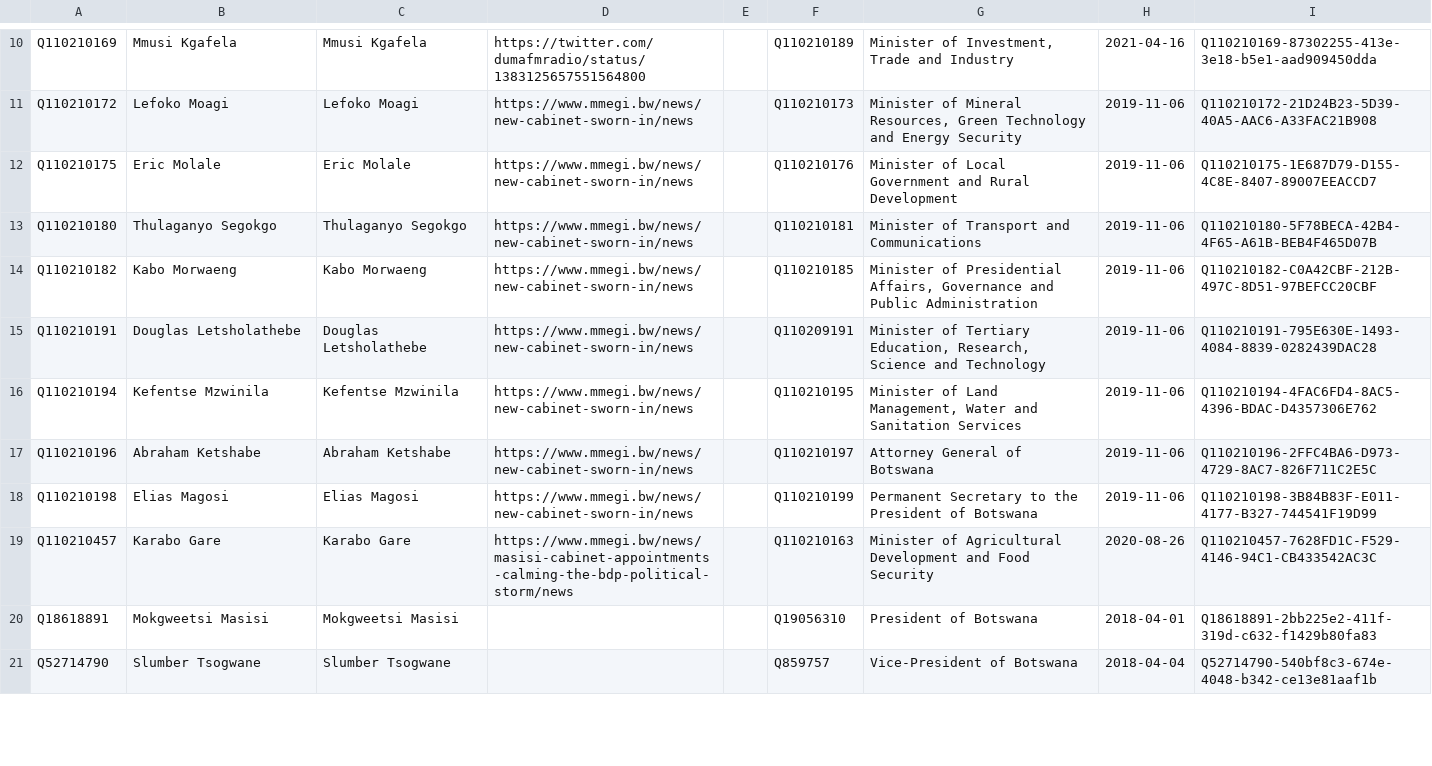
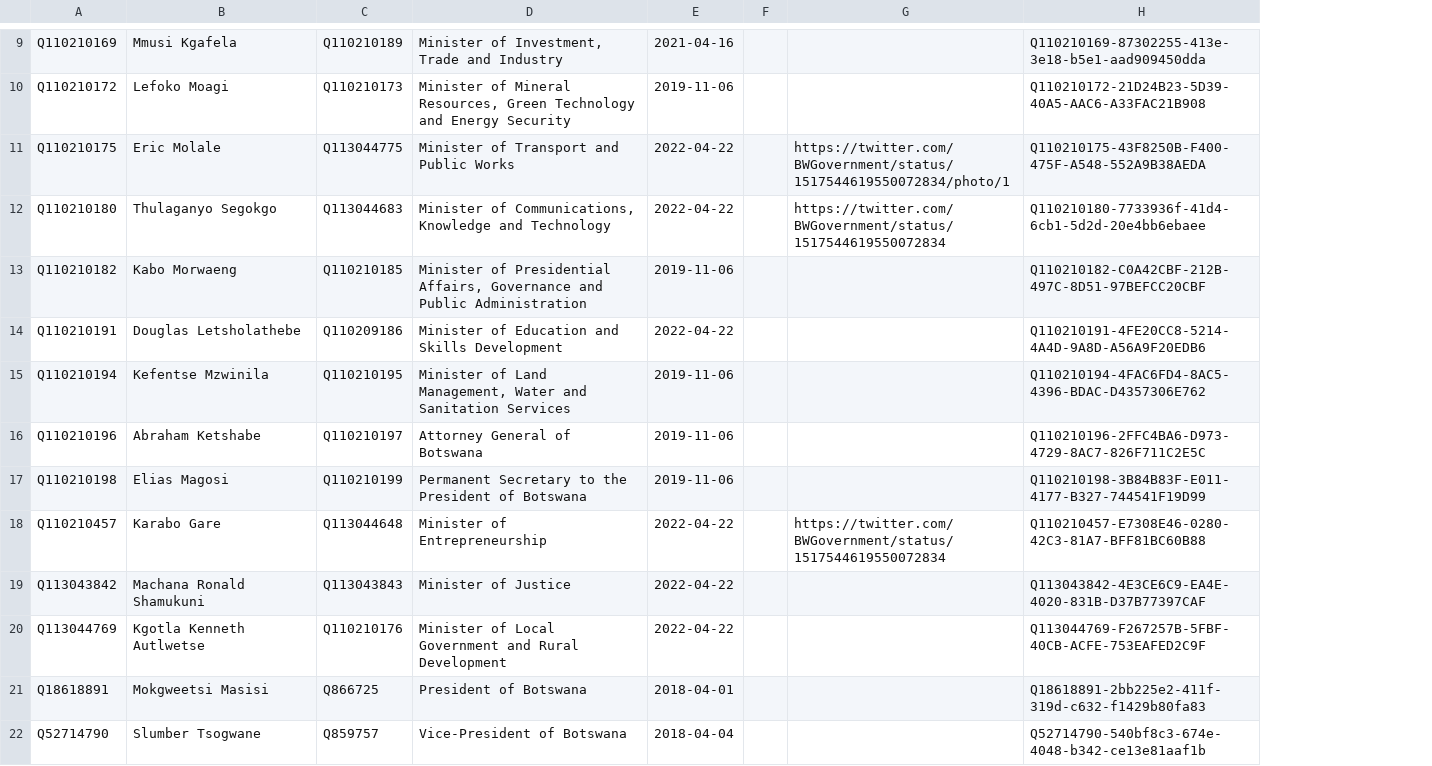
Before and after one commit to every-politician-scrapers/botswana-ministers, a CSV file: sources/official/wikidata.csv, drawn as a sheet; only a part is shown, gaps mark what is left out; removed rows and columns are numbered as before the commit, all else as after; the diff covers the shown part only; the diff names each change by its address in the sheet, - before the commit and + after, or states it on an @@ line.

```diff
--- a/sources/official/wikidata.csv
+++ b/sources/official/wikidata.csv
-column C, rows 10-21: Mmusi Kgafela | Lefoko Moagi | Eric Molale | Thulaganyo Segokgo | Kabo Morwaeng | Douglas Letsholathebe | Kefentse Mzwinila | Abraham Ketshabe | Elias Magosi | Karabo Gare | Mokgweetsi Masisi | Slumber Tsogwane
-column D, rows 10-19: https://twitter.com/dumafmradio/status/1383125657551564800 | https://www.mmegi.bw/news/new-cabinet-sworn-in/news | https://www.mmegi.bw/news/new-cabinet-sworn-in/news | https://www.mmegi.bw/news/new-cabinet-sworn-in/news | https://www.mmegi.bw/news/new-cabinet-sworn-in/news | https://www.mmegi.bw/news/new-cabinet-sworn-in/news | https://www.mmegi.bw/news/new-cabinet-sworn-in/news | https://www.mmegi.bw/news/new-cabinet-sworn-in/news | https://www.mmegi.bw/news/new-cabinet-sworn-in/news | https://www.mmegi.bw/news/masisi-cabinet-appointments-calming-the-bdp-political-storm/news
-column E, empty
+column F, empty
+column G, rows 11-18: https://twitter.com/BWGovernment/status/1517544619550072834/photo/1 | https://twitter.com/BWGovernment/status/1517544619550072834 |  |  |  |  |  | https://twitter.com/BWGovernment/status/1517544619550072834
-C11: Q110210176
+C11: Q113044775
-D11: Minister of Local Government and Rural Development
+D11: Minister of Transport and Public Works
-E11:E12: 2019-11-06
+E11:E12: 2022-04-22
-H11: Q110210175-1E687D79-D155-4C8E-8407-89007EEACCD7
+H11: Q110210175-43F8250B-F400-475F-A548-552A9B38AEDA
-C12: Q110210181
+C12: Q113044683
-D12: Minister of Transport and Communications
+D12: Minister of Communications, Knowledge and Technology
-H12: Q110210180-5F78BECA-42B4-4F65-A61B-BEB4F465D07B
+H12: Q110210180-7733936f-41d4-6cb1-5d2d-20e4bb6ebaee
-C14: Q110209191
+C14: Q110209186
-D14: Minister of Tertiary Education, Research, Science and Technology
+D14: Minister of Education and Skills Development
-E14: 2019-11-06
+E14: 2022-04-22
-H14: Q110210191-795E630E-1493-4084-8839-0282439DAC28
+H14: Q110210191-4FE20CC8-5214-4A4D-9A8D-A56A9F20EDB6
-C18: Q110210163
+C18: Q113044648
-D18: Minister of Agricultural Development and Food Security
+D18: Minister of Entrepreneurship
-E18: 2020-08-26
+E18: 2022-04-22
-H18: Q110210457-7628FD1C-F529-4146-94C1-CB433542AC3C
+H18: Q110210457-E7308E46-0280-42C3-81A7-BFF81BC60B88
+row 19: Q113043842 | Machana Ronald Shamukuni | Q113043843 | Minister of Justice | 2022-04-22 |  |  | Q113043842-4E3CE6C9-EA4E-4020-831B-D37B77397CAF
+row 20: Q113044769 | Kgotla Kenneth Autlwetse | Q110210176 | Minister of Local Government and Rural Development | 2022-04-22 |  |  | Q113044769-F267257B-5FBF-40CB-ACFE-753EAFED2C9F
-C21: Q19056310
+C21: Q866725
```
Also changed, not shown: 1 added row, 3 removed rows and 10 edited cells elsewhere in this file, 13 other files.
